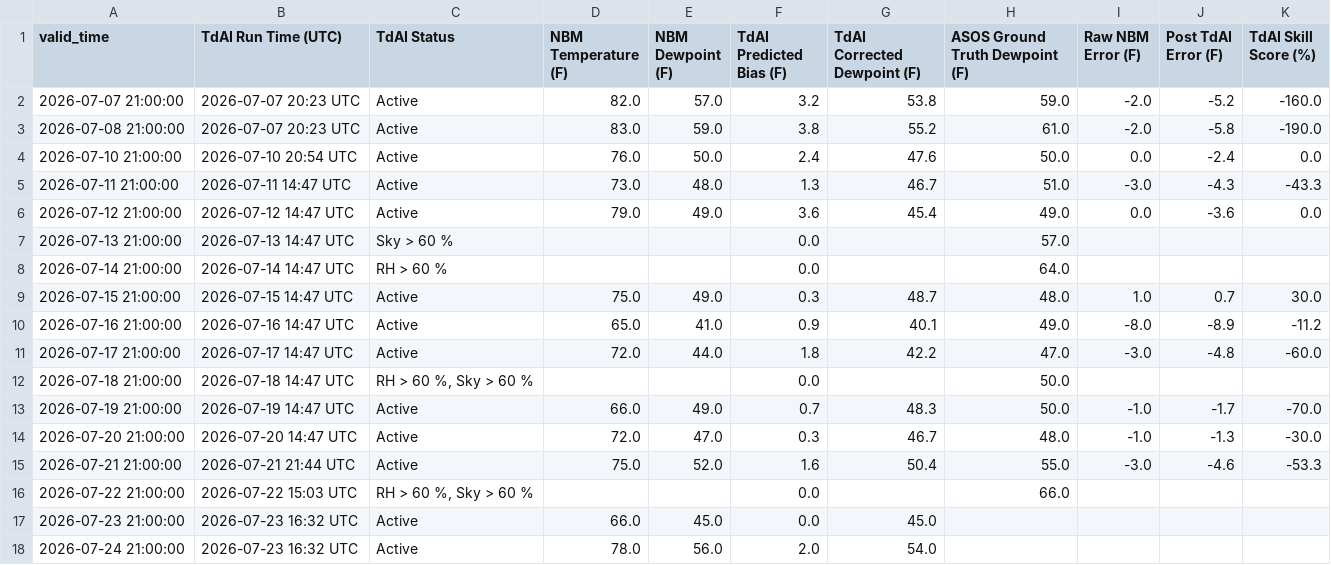
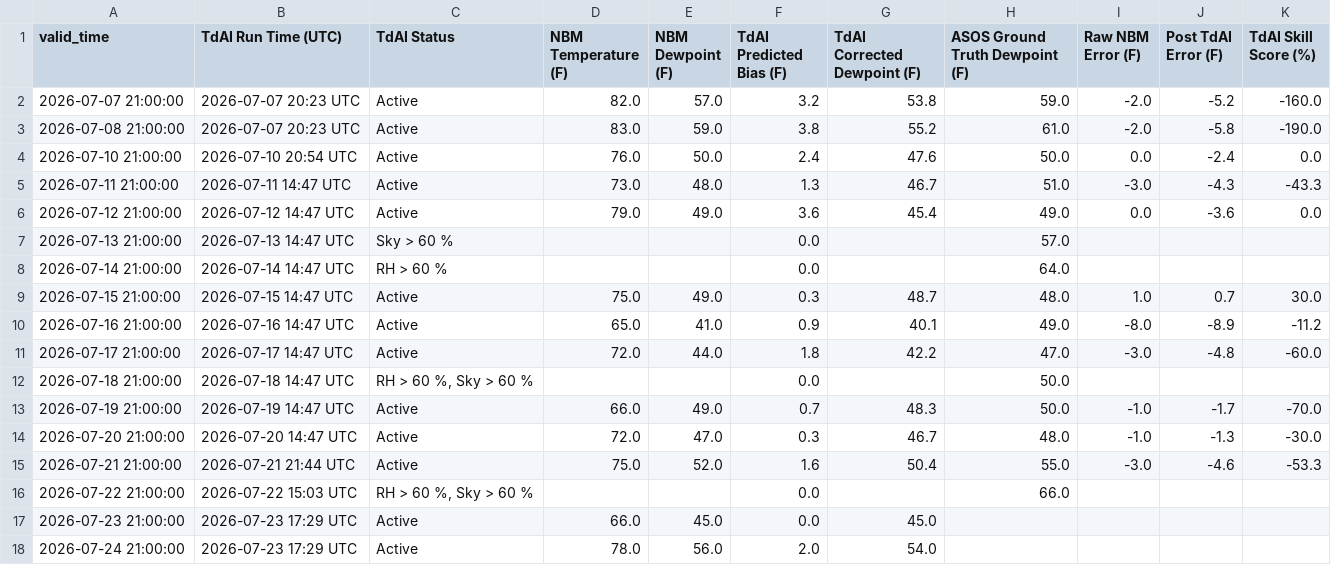
Before and after one commit to sean838432/TdAI, a CSV file: TdAI_deterministic_output.csv, drawn as a sheet.

```diff
--- a/TdAI_deterministic_output.csv
+++ b/TdAI_deterministic_output.csv
@@ -16,3 +16,3 @@ valid_time,TdAI Run Time (UTC),TdAI Status,NBM Temperature (F),NBM Dewpoint (F),
 2026-07-22 21:00:00,2026-07-22 15:03 UTC,"RH > 60 %, Sky > 60 %",,,0.0,,66.0,,,
-2026-07-23 21:00:00,2026-07-23 16:32 UTC,Active,66.0,45.0,0.0,45.0,,,,
-2026-07-24 21:00:00,2026-07-23 16:32 UTC,Active,78.0,56.0,2.0,54.0,,,,
+2026-07-23 21:00:00,2026-07-23 17:29 UTC,Active,66.0,45.0,0.0,45.0,,,,
+2026-07-24 21:00:00,2026-07-23 17:29 UTC,Active,78.0,56.0,2.0,54.0,,,,
```
Also changed, not shown: TdAI_probabilistic_output.csv.
